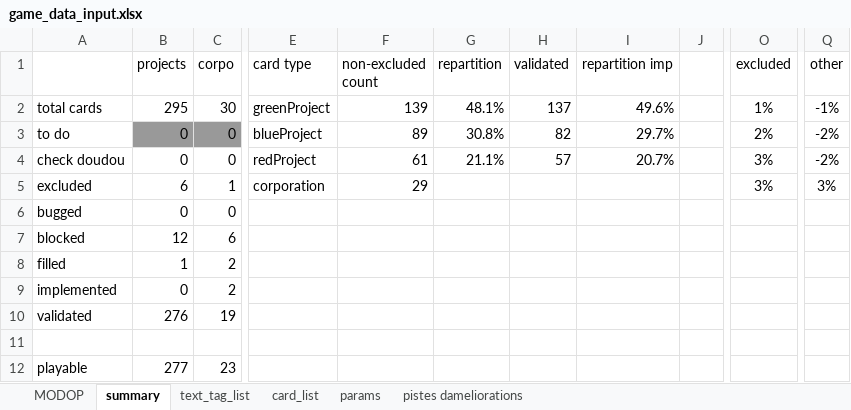
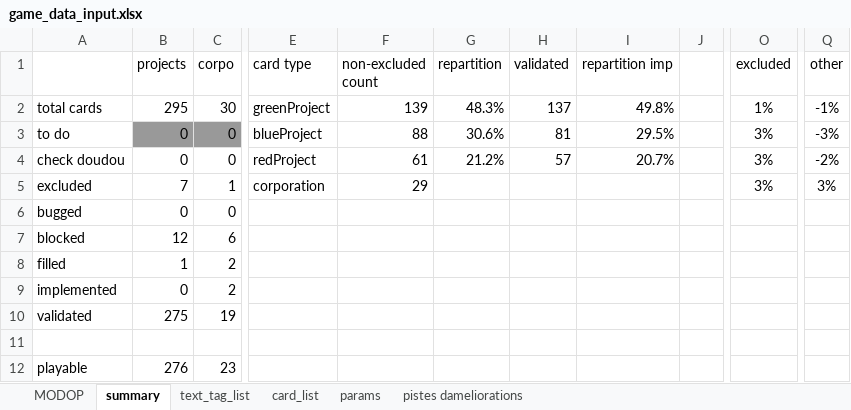
Before and after one commit to Mylaana/AresExpedition, an Excel workbook: ressources/game_data_input.xlsx, sheet summary, drawn as a sheet; only a part is shown, gaps mark what is left out; values as stored, in another font and other column widths than the file's, no borders; charts and pictures not drawn; the diff names each change by its address in the sheet, - before the commit and + after, or states it on an @@ line.

```diff
--- a/ressources/game_data_input.xlsx (sheet summary)
+++ b/ressources/game_data_input.xlsx (sheet summary)
-G2 (repartition): 48.1%
+G2 (repartition): 48.3%
-I2 (repartition imp): 49.6%
+I2 (repartition imp): 49.8%
-F3 (non-excluded count): 89
+F3 (non-excluded count): 88
-G3 (repartition): 30.8%
+G3 (repartition): 30.6%
-H3 (validated): 82
+H3 (validated): 81
-I3 (repartition imp): 29.7%
+I3 (repartition imp): 29.5%
-O3 (excluded): 2%
+O3 (excluded): 3%
-Q3 (other): -2%
+Q3 (other): -3%
-G4 (repartition): 21.1%
+G4 (repartition): 21.2%
-B5 (projects): 6
+B5 (projects): 7
-B10 (projects): 276
+B10 (projects): 275
-B12 (projects): 277
+B12 (projects): 276
```
Also changed, not shown: sheet card_list, hidden cells, 2 other files.
